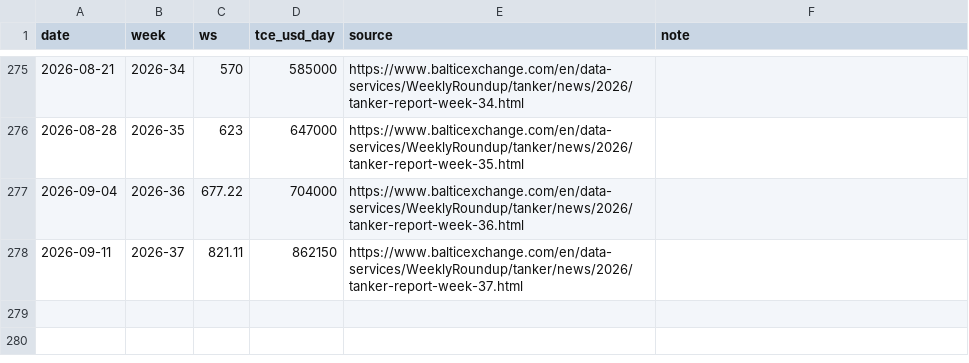
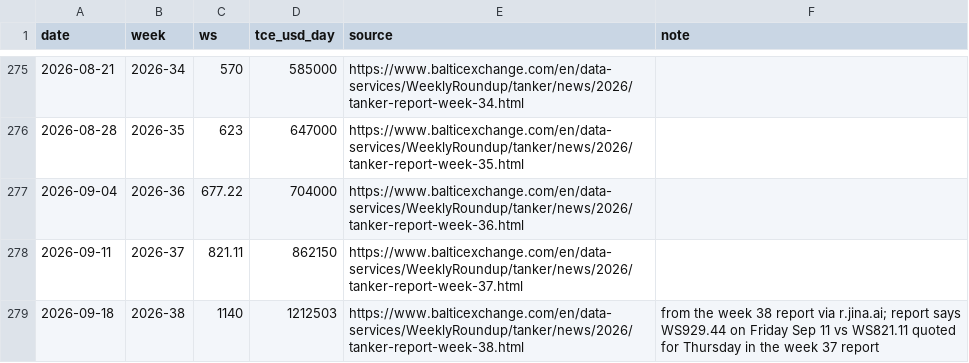
Before and after one commit to Data4ThePeople/VLCC, a CSV file: data/baltic_td3c_weekly.csv, drawn as a sheet; only a part is shown, gaps mark what is left out.

```diff
--- a/data/baltic_td3c_weekly.csv
+++ b/data/baltic_td3c_weekly.csv
@@ -278 +278,2 @@ date,week,ws,tce_usd_day,source,note
 2026-09-11,2026-37,821.11,862150,https://www.balticexchange.com/en/data-services/WeeklyRoundup/tanker/news/2026/tanker-report-week-37.html,
+2026-09-18,2026-38,1140,1212503,https://www.balticexchange.com/en/data-services/WeeklyRoundup/tanker/news/2026/tanker-report-week-38.html,from the week 38 report via r.jina.ai; report says WS929.44 on Friday Sep 11 vs WS821.11 quoted for Thursday in the week 37 report
```
Also changed, not shown: data/fearnleys_vlcc_meg_feast_daily.csv, data/fearnleys_vlcc_usg_asia_lumpsum_daily.csv, 5 other files.
